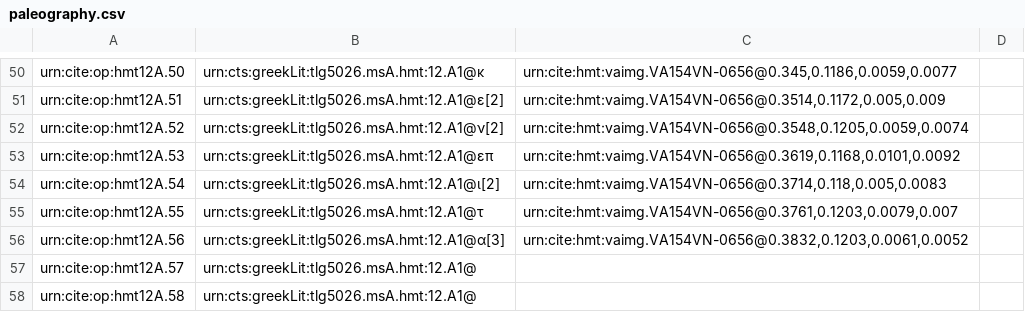
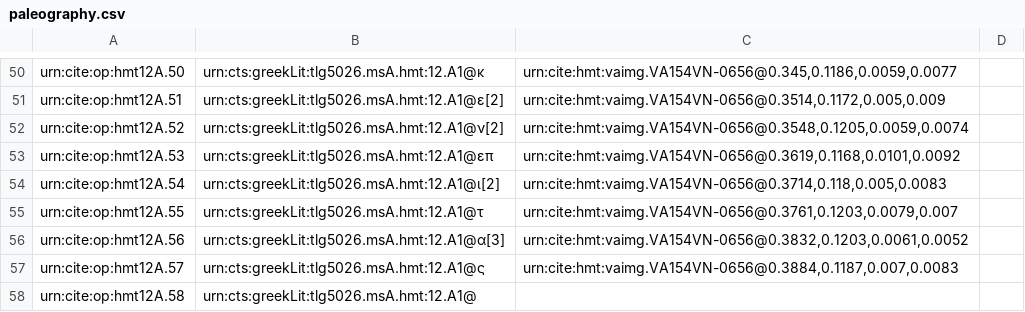
Before and after one commit to HMT-seminar-2014/hmt-12A, a CSV file: collections/paleography.csv, drawn as a sheet; only a part is shown, gaps mark what is left out.

Commit message:
Update paleography.csv

```diff
--- a/collections/paleography.csv
+++ b/collections/paleography.csv
@@ -56,3 +56,3 @@ urn:cite:op:hmt12A.55,urn:cts:greekLit:tlg5026.msA.hmt:12.A1@τ,"urn:cite:hmt:va
 urn:cite:op:hmt12A.56,urn:cts:greekLit:tlg5026.msA.hmt:12.A1@α[3],"urn:cite:hmt:vaimg.VA154VN-0656@0.3832,0.1203,0.0061,0.0052",
-urn:cite:op:hmt12A.57,urn:cts:greekLit:tlg5026.msA.hmt:12.A1@,"",
+urn:cite:op:hmt12A.57,urn:cts:greekLit:tlg5026.msA.hmt:12.A1@ς,"urn:cite:hmt:vaimg.VA154VN-0656@0.3884,0.1187,0.007,0.0083",
 urn:cite:op:hmt12A.58,urn:cts:greekLit:tlg5026.msA.hmt:12.A1@,"",
```
